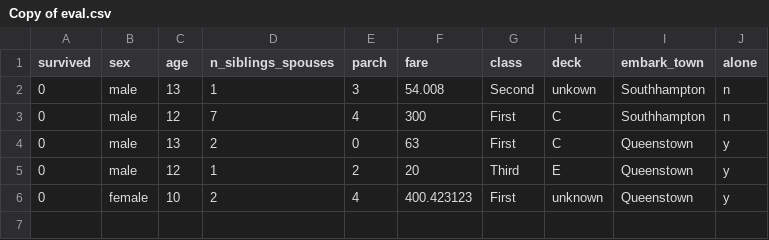
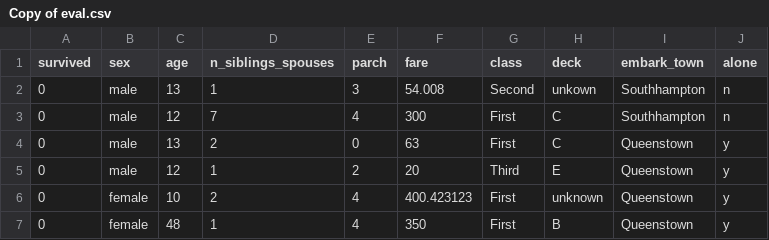
Before and after one commit to cookiemonsternz/MLTitanic, a CSV file: Copy of eval.csv, drawn as a sheet; the diff names each change by its address in the sheet, - before the commit and + after, or states it on an @@ line.

Commit message:
Update Copy of eval.csv

```diff
--- a/Copy of eval.csv
+++ b/Copy of eval.csv
+row 7: 0 | female | 48 | 1 | 4 | 350 | First | B | Queenstown | y
```
